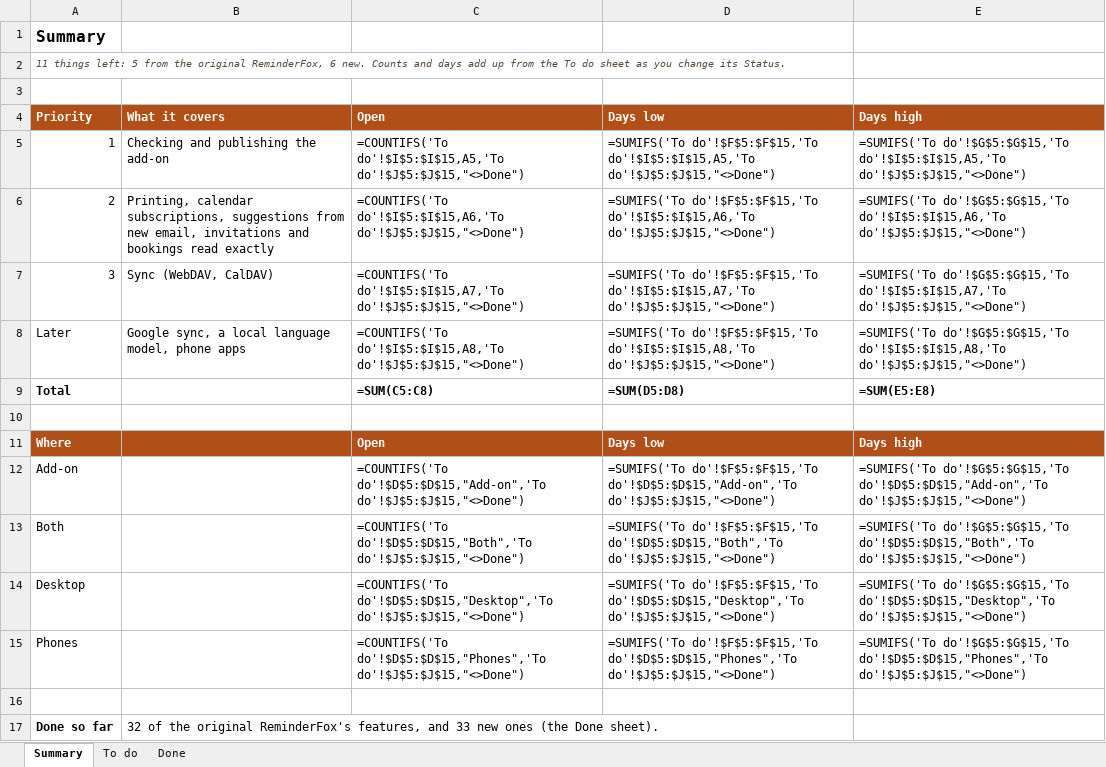
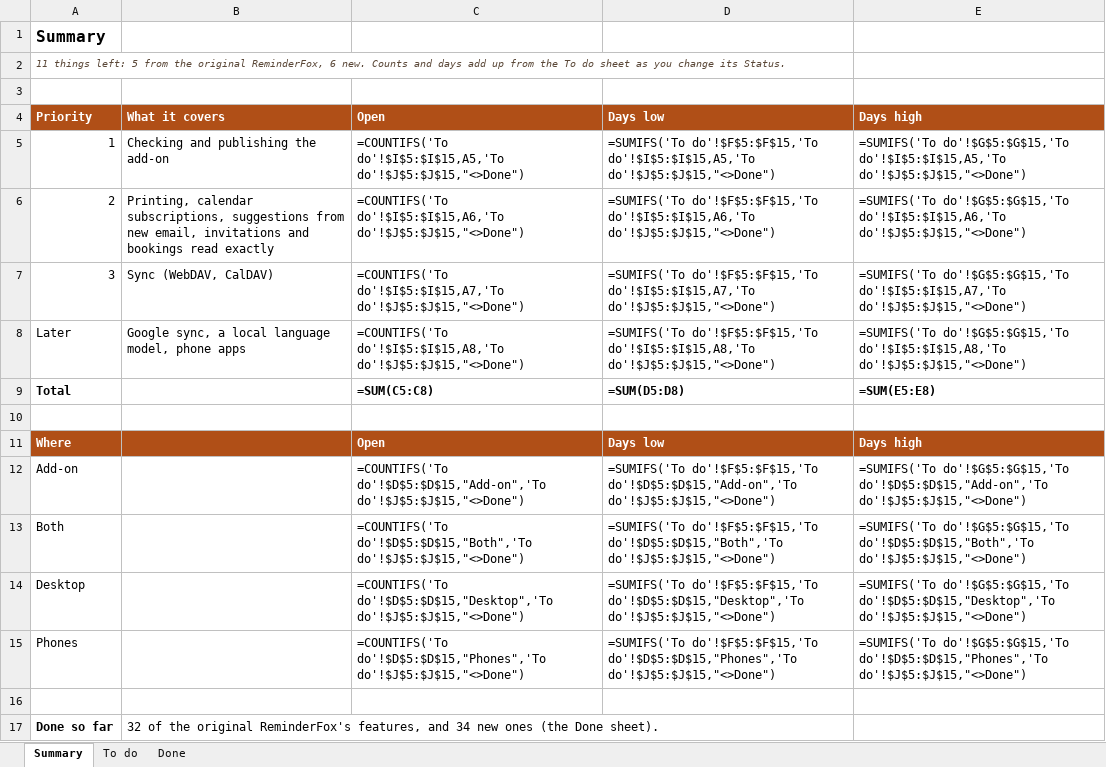
Before and after one commit to rdavidlow-ux/reminderfoxagain, an Excel workbook: docs/feature-gaps.xlsx, sheet Summary, drawn as a sheet; values as stored, in another font and other column widths than the file's, no borders; formulas without a stored value are shown as written; the diff names each change by its address in the sheet, - before the commit and + after, or states it on an @@ line.

```diff
--- a/docs/feature-gaps.xlsx (sheet Summary)
+++ b/docs/feature-gaps.xlsx (sheet Summary)
-B17: …features, and 33 new ones…
+B17: …features, and 34 new ones…
```
Also changed, not shown: sheet Done, 7 other files.
